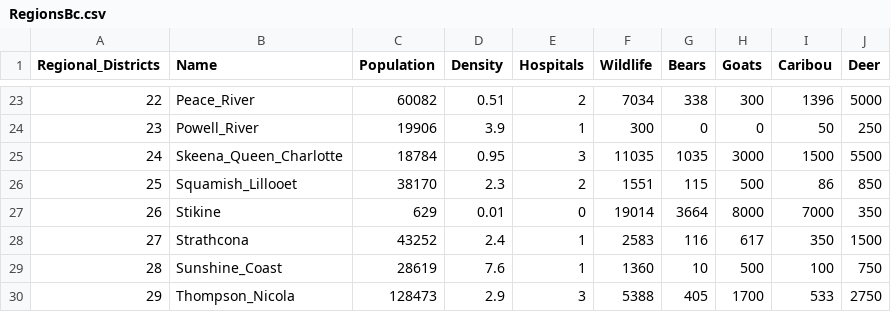
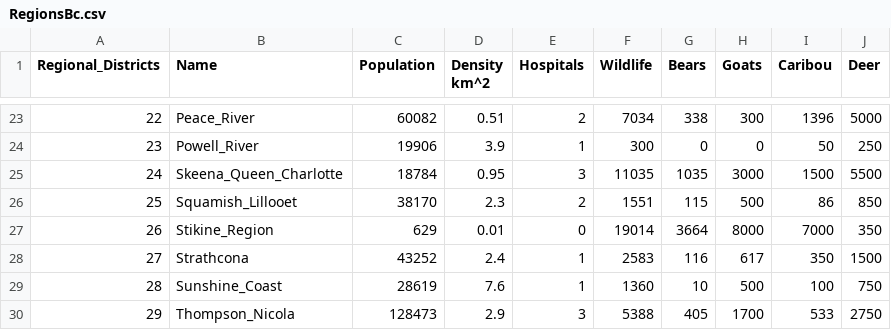
Before and after one commit to patricksawtell/survive.it-, a CSV file: RegionsBc.csv, drawn as a sheet; only a part is shown, gaps mark what is left out; the diff names each change by its address in the sheet, - before the commit and + after, or states it on an @@ line.

Commit message:
fix the matching error

```diff
--- a/RegionsBc.csv
+++ b/RegionsBc.csv
-D1: Density
+D1: Density km^2
-B27 (Name): Stikine
+B27 (Name): Stikine_Region
```
